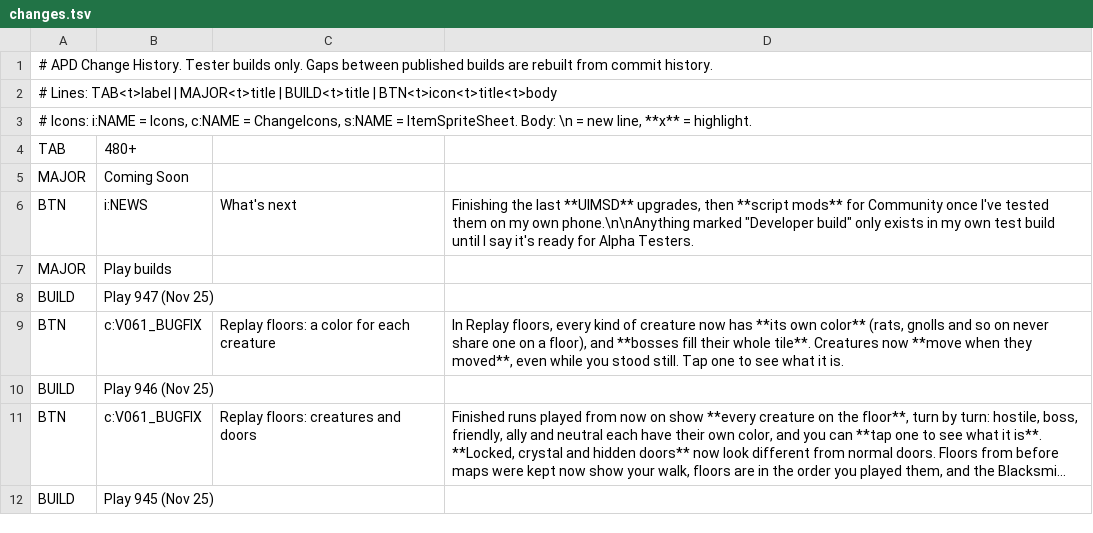
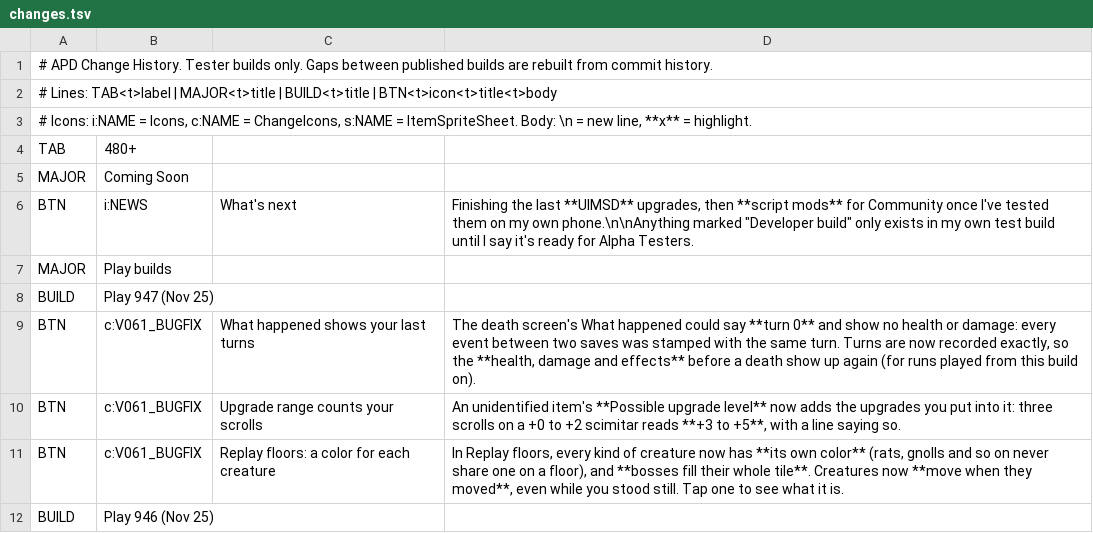
Before and after one commit to APD-Development/ShieldingShouldHaveWorked, a TSV file: core/src/main/assets/apd/changes.tsv, drawn as a sheet; only a part is shown; the shorter side is filled out with more unchanged rows; long unchanged cells end in ….

```diff
--- a/core/src/main/assets/apd/changes.tsv
+++ b/core/src/main/assets/apd/changes.tsv
@@ -8,2 +8,4 @@ MAJOR	Play builds
 BUILD	Play 947 (Nov 25)
+BTN	c:V061_BUGFIX	What happened shows your last turns	The death screen's What happened could say **turn 0** and show no health or damage: every event between two saves was stamped with the same turn. Turns are now recorded exactly, so the **health, damage and effects** before a death show up again (for runs played from this build on).
+BTN	c:V061_BUGFIX	Upgrade range counts your scrolls	An unidentified item's **Possible upgrade level** now adds the upgrades you put into it: three scrolls on a +0 to +2 scimitar reads **+3 to +5**, with a line saying so.
 BTN	c:V061_BUGFIX	Replay floors: a color for each creature	In Replay floors, every kind of creature now has **its own color** (rats, gnolls and so on never share one on a floor), and **bosses fill their whole tile**. Creatures now **move when they moved**, even while you stood still. Tap one to see what it is.
```
Also changed, not shown: 10 other files.
